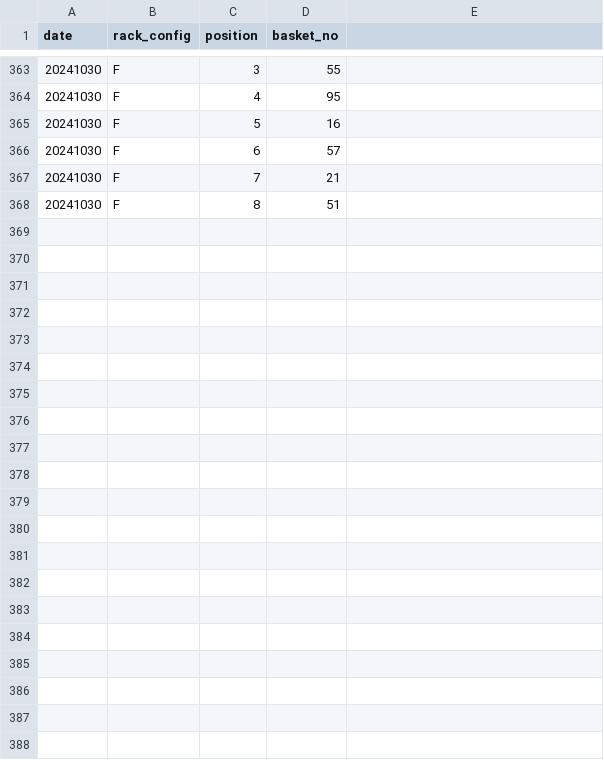
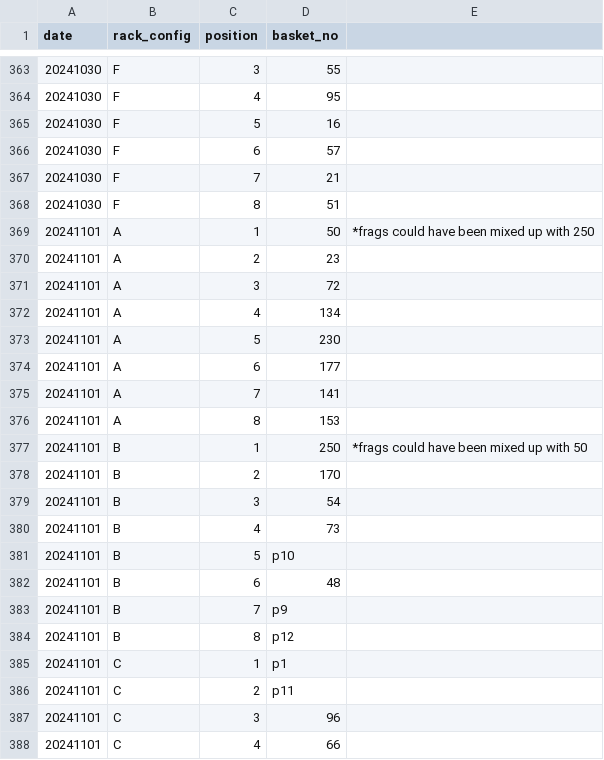
Before and after one commit to jrcunning/pulchritude, a CSV file: data/CBASS_rack_position_map.csv, drawn as a sheet; only a part is shown, gaps mark what is left out; the diff names each change by its address in the sheet, - before the commit and + after, or states it on an @@ line.

```diff
--- a/data/CBASS_rack_position_map.csv
+++ b/data/CBASS_rack_position_map.csv
+row 369: 20241101 | A | 1 | 50 | *frags could have been mixed up with 250
+row 370: 20241101 | A | 2 | 23
+row 371: 20241101 | A | 3 | 72
+row 372: 20241101 | A | 4 | 134
+row 373: 20241101 | A | 5 | 230
+row 374: 20241101 | A | 6 | 177
+row 375: 20241101 | A | 7 | 141
+row 376: 20241101 | A | 8 | 153
+row 377: 20241101 | B | 1 | 250 | *frags could have been mixed up with 50
+row 378: 20241101 | B | 2 | 170
+row 379: 20241101 | B | 3 | 54
+row 380: 20241101 | B | 4 | 73
+row 381: 20241101 | B | 5 | p10
+row 382: 20241101 | B | 6 | 48
+row 383: 20241101 | B | 7 | p9
+row 384: 20241101 | B | 8 | p12
+row 385: 20241101 | C | 1 | p1
+row 386: 20241101 | C | 2 | p11
+row 387: 20241101 | C | 3 | 96
+row 388: 20241101 | C | 4 | 66
```
Also changed, not shown: data/CBASS_rack_temp_map.csv, data/Moorea_2024_DNA_tubes.csv.
